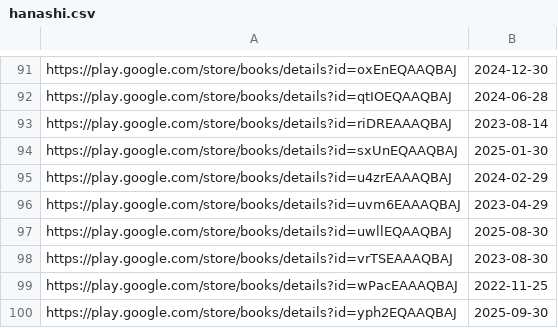
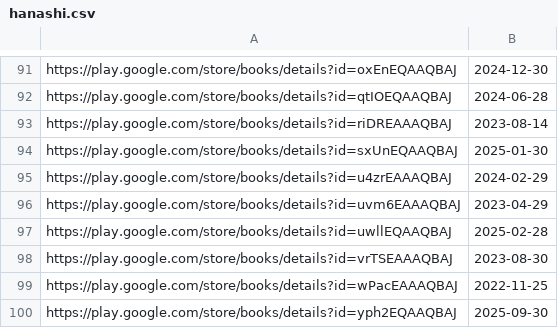
Before and after one commit to AlpinDale/lnrelease-discord-bot, a CSV file: data/hanashi.csv, drawn as a sheet; only a part is shown, gaps mark what is left out.

```diff
--- a/data/hanashi.csv
+++ b/data/hanashi.csv
@@ -96,3 +96,3 @@ https://play.google.com/store/books/details?id=u4zrEAAAQBAJ,2024-02-29
 https://play.google.com/store/books/details?id=uvm6EAAAQBAJ,2023-04-29
-https://play.google.com/store/books/details?id=uwllEQAAQBAJ,2025-08-30
+https://play.google.com/store/books/details?id=uwllEQAAQBAJ,2025-02-28
 https://play.google.com/store/books/details?id=vrTSEAAAQBAJ,2023-08-30
```
Also changed, not shown: data/book_walker.csv, data/cross_infinite.csv, 7 other files.
